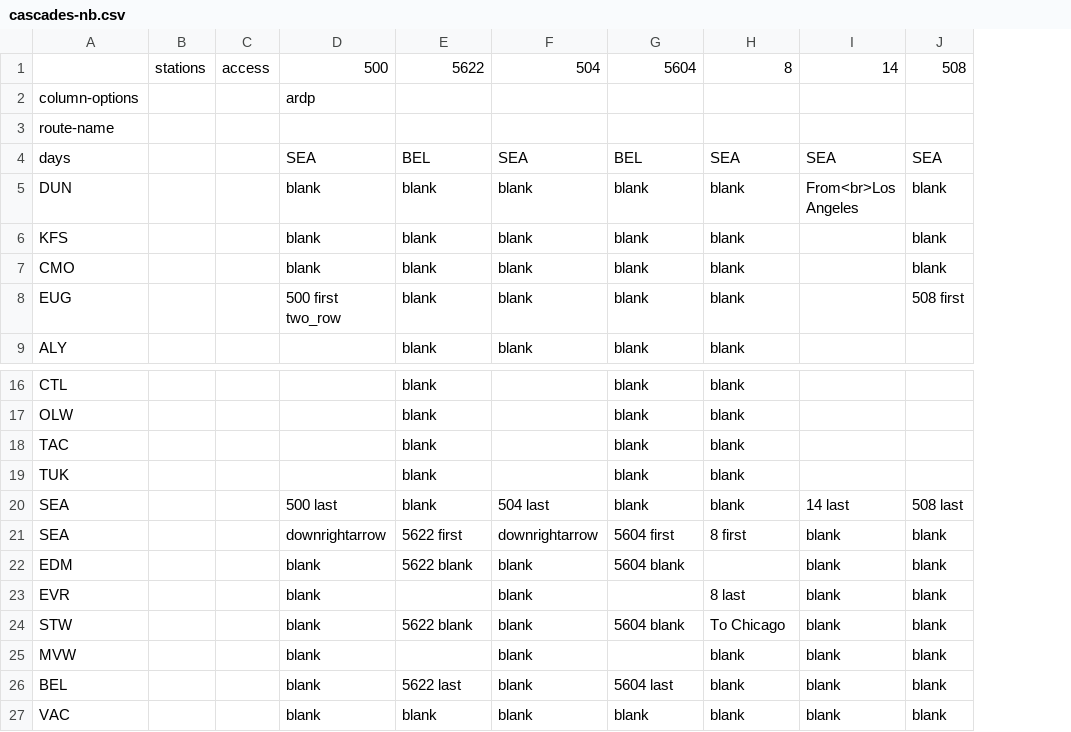
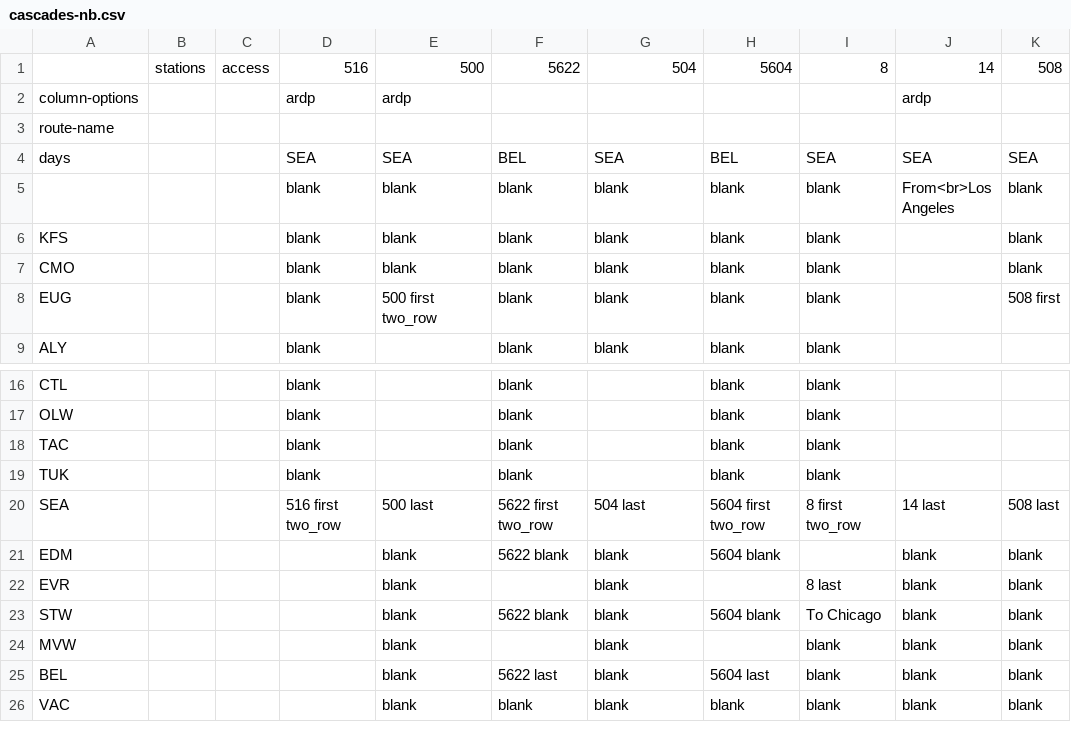
Before and after one commit to neroden/timetable_kit, a CSV file: timetable_kit/specs_amtrak/cascades-nb.csv, drawn as a sheet; only a part is shown, gaps mark what is left out; removed rows and columns are numbered as before the commit, all else as after; the diff names each change by its address in the sheet, - before the commit and + after, or states it on an @@ line.

```diff
--- a/timetable_kit/specs_amtrak/cascades-nb.csv
+++ b/timetable_kit/specs_amtrak/cascades-nb.csv
+column D, rows 1-9: 516 | ardp |  | SEA | blank | blank | blank | blank | blank; rows 16-20: blank | blank | blank | blank | 516 first two_row
-J2: (empty)
+J2: ardp
-A5: DUN
+A5: (empty)
-F20: blank
+F20: 5622 first two_row
-H20: blank
+H20: 5604 first two_row
-I20: blank
+I20: 8 first two_row
-row 21: SEA |  |  | downrightarrow | 5622 first | downrightarrow | 5604 first | 8 first | blank | blank
```
Also changed, not shown: timetable_kit/specs_amtrak/cascades-sb.csv, 2 other files.
